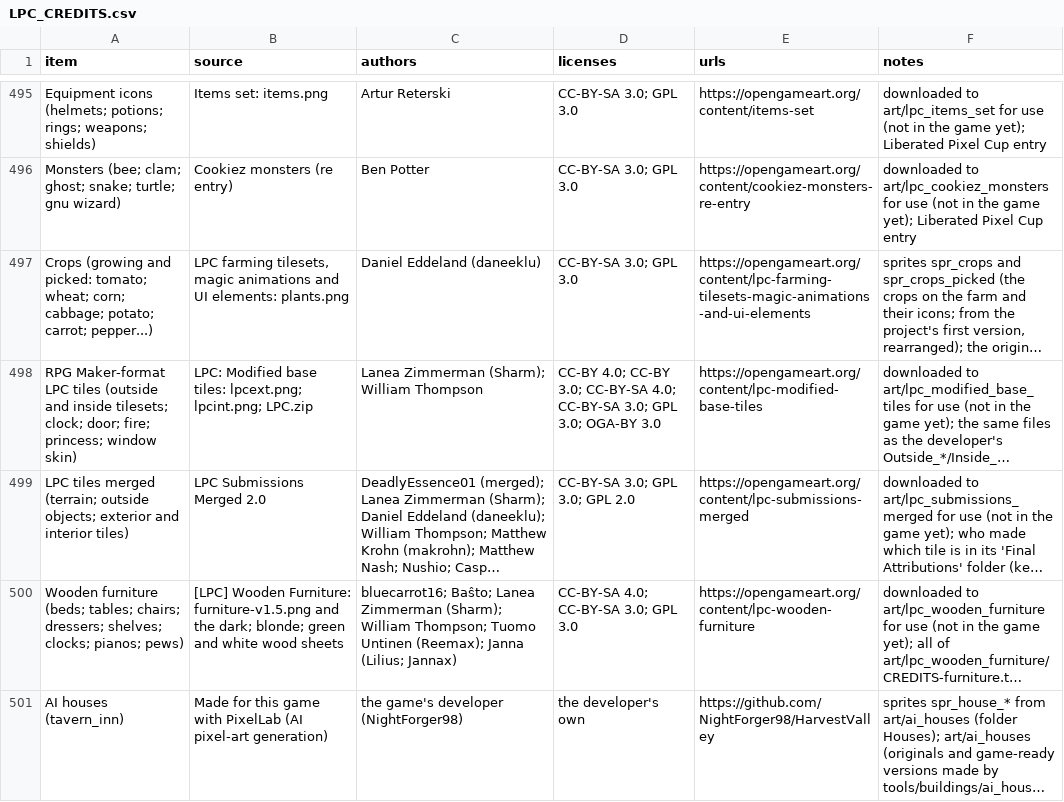
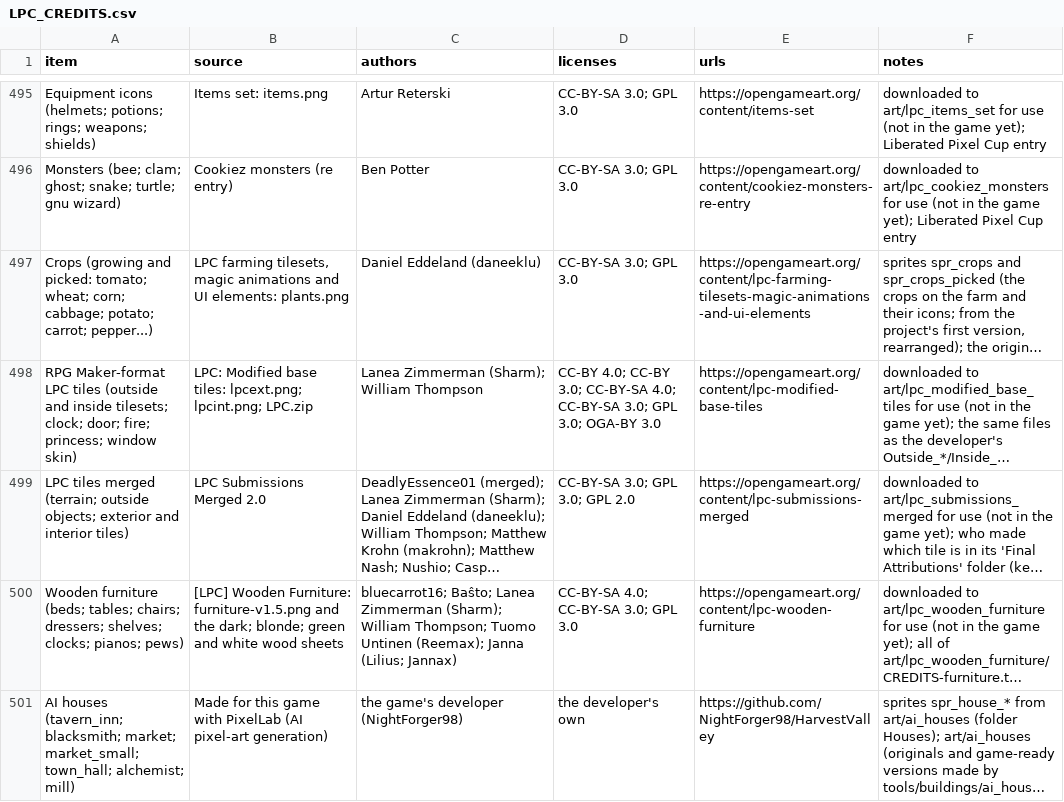
Before and after one commit to NightForger98/Cedaris, a CSV file: LPC_CREDITS.csv, drawn as a sheet; only a part is shown, gaps mark what is left out; long unchanged cells end in …; the diff names each change by its address in the sheet, - before the commit and + after, or states it on an @@ line.

```diff
--- a/LPC_CREDITS.csv
+++ b/LPC_CREDITS.csv
-A501 (item): AI houses (tavern_inn)
+A501 (item): AI houses (tavern_inn; blacksmith; market; market_small; town_hall; alchemist; mill)
```
Also changed, not shown: 33 other files.
